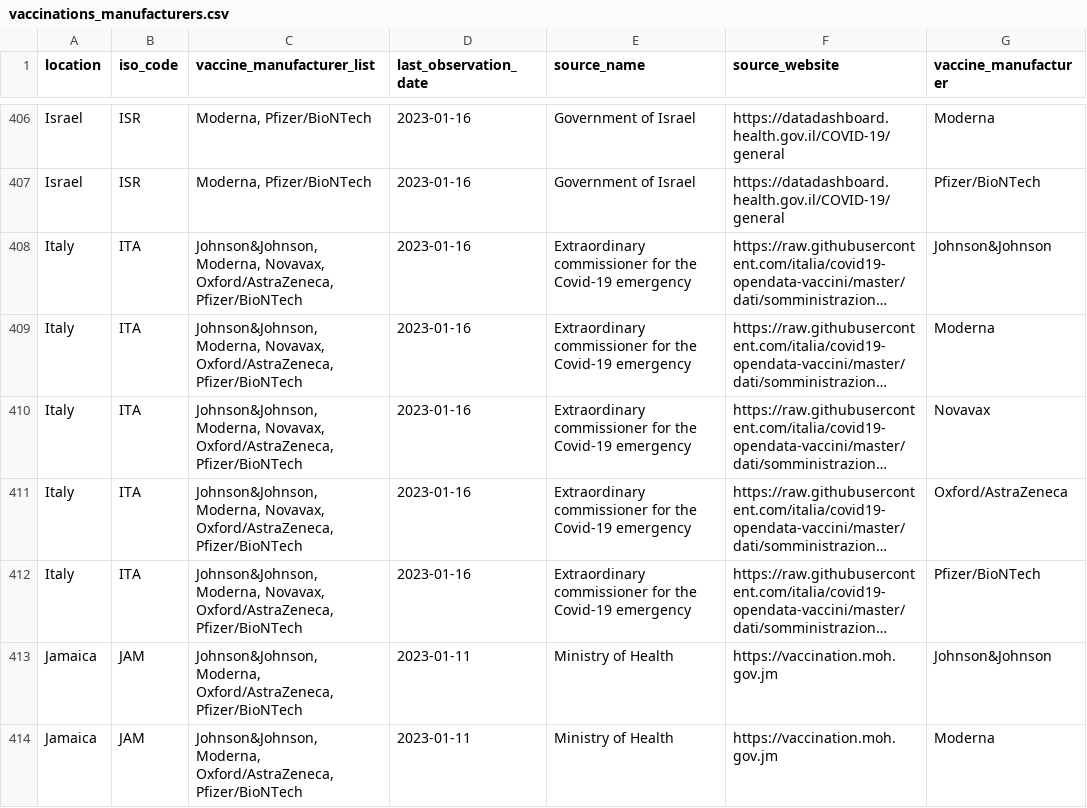
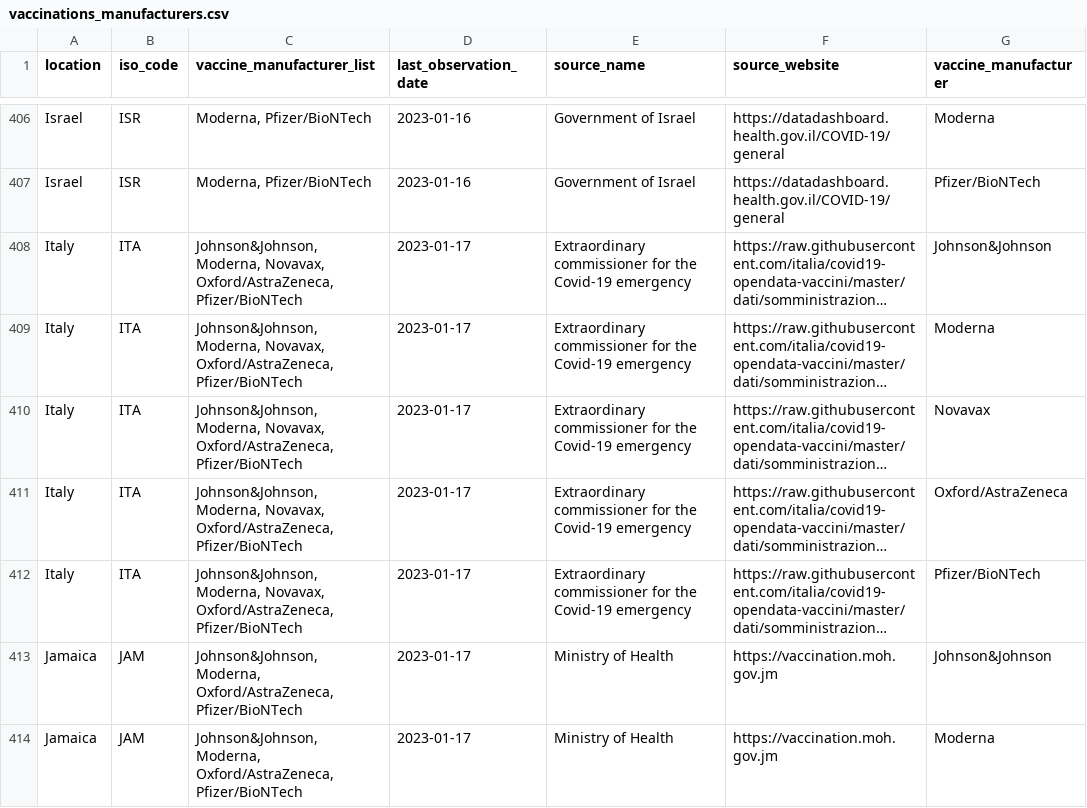
Before and after one commit to CDCgov/ITF_Power_BI, a CSV file: itf_dashboard/output/vaccinations_manufacturers.csv, drawn as a sheet; only a part is shown, gaps mark what is left out; long unchanged cells end in …; the diff covers the shown part only; the diff names each change by its address in the sheet, - before the commit and + after, or states it on an @@ line.

```diff
--- a/itf_dashboard/output/vaccinations_manufacturers.csv
+++ b/itf_dashboard/output/vaccinations_manufacturers.csv
-D408:D412 (last_observation_date): 2023-01-16
+D408:D412 (last_observation_date): 2023-01-17
-D413:D414 (last_observation_date): 2023-01-11
+D413:D414 (last_observation_date): 2023-01-17
```
Also changed, not shown: 129 edited cells elsewhere in this file, itf_dashboard/output/hosp_data_latest.csv, itf_dashboard/output/preferred_testpos7.csv, 3 other files.
